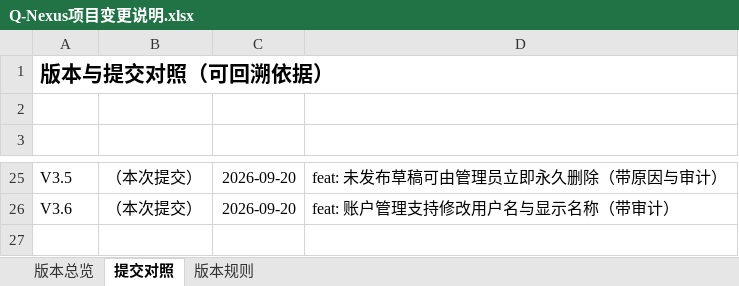
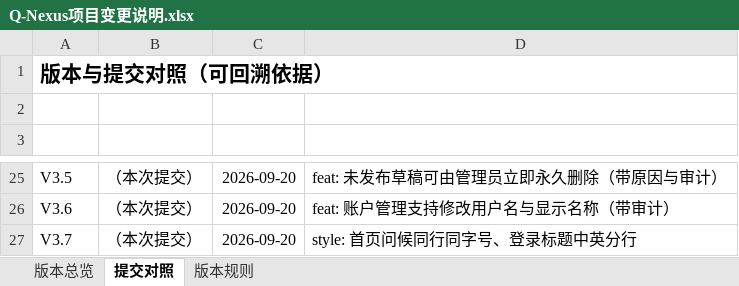
Before and after one commit to profundity-max/quality-homepage, an Excel workbook: Q-Nexus项目变更说明.xlsx, sheet 提交对照, drawn as a sheet; only a part is shown, gaps mark what is left out; values as stored, in another font and other column widths than the file's, no borders; the diff names each change by its address in the sheet, - before the commit and + after, or states it on an @@ line.

```diff
--- a/Q-Nexus项目变更说明.xlsx (sheet 提交对照)
+++ b/Q-Nexus项目变更说明.xlsx (sheet 提交对照)
+row 27: V3.7 | （本次提交） | 2026-09-20 | style: 首页问候同行同字号、登录标题中英分行
```
Also changed, not shown: sheet 版本总览, 9 other files.
